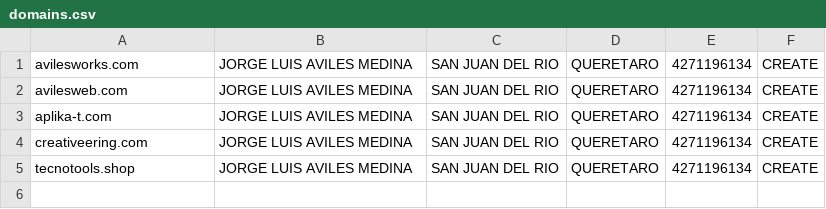
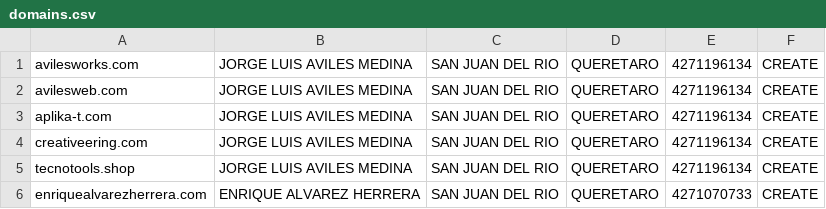
Before and after one commit to javilesm/scripts, a CSV file: Domains/domains.csv, drawn as a sheet.

Commit message:
Update domains.csv

```diff
--- a/Domains/domains.csv
+++ b/Domains/domains.csv
@@ -5 +5,2 @@ creativeering.com,JORGE LUIS AVILES MEDINA,SAN JUAN DEL RIO,QUERETARO,4271196134
 tecnotools.shop,JORGE LUIS AVILES MEDINA,SAN JUAN DEL RIO,QUERETARO,4271196134,CREATE
+enriquealvarezherrera.com,ENRIQUE ALVAREZ HERRERA,SAN JUAN DEL RIO,QUERETARO,4271070733,CREATE
```
